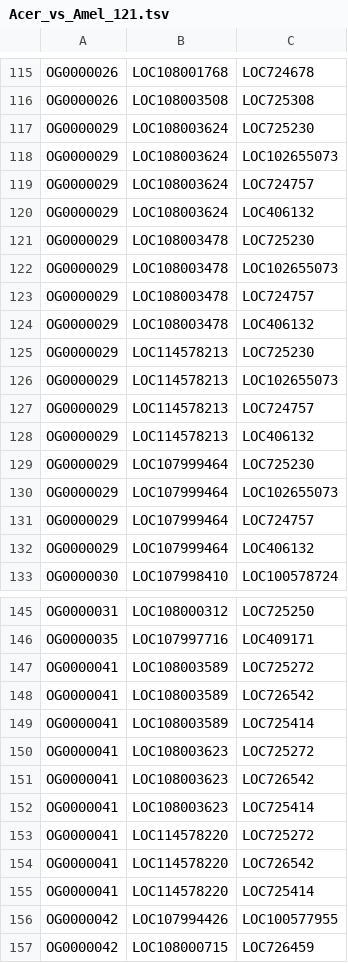
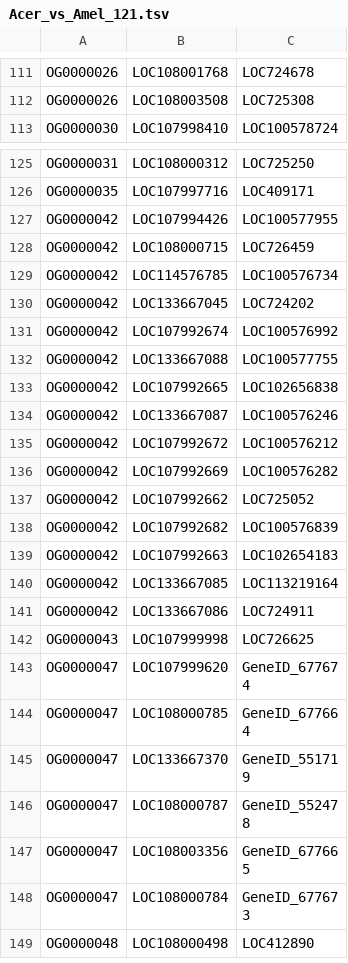
Before and after one commit to zliu90693/anno_cells, a TSV file: .subprojects/MetaNeighbor/orthologs/Acer_vs_Amel_121.tsv, drawn as a sheet; only a part is shown, gaps mark what is left out; the shorter side is filled out with more unchanged rows; the diff covers the shown part only; the diff names each change by its address in the sheet, - before the commit and + after, or states it on an @@ line.

```diff
--- a/.subprojects/MetaNeighbor/orthologs/Acer_vs_Amel_121.tsv
+++ b/.subprojects/MetaNeighbor/orthologs/Acer_vs_Amel_121.tsv
-row 117: OG0000029 | LOC108003624 | LOC725230
-row 118: OG0000029 | LOC108003624 | LOC102655073
-row 119: OG0000029 | LOC108003624 | LOC724757
-row 120: OG0000029 | LOC108003624 | LOC406132
-row 121: OG0000029 | LOC108003478 | LOC725230
-row 122: OG0000029 | LOC108003478 | LOC102655073
-row 123: OG0000029 | LOC108003478 | LOC724757
-row 124: OG0000029 | LOC108003478 | LOC406132
-row 125: OG0000029 | LOC114578213 | LOC725230
-row 126: OG0000029 | LOC114578213 | LOC102655073
-row 127: OG0000029 | LOC114578213 | LOC724757
-row 128: OG0000029 | LOC114578213 | LOC406132
-row 129: OG0000029 | LOC107999464 | LOC725230
-row 130: OG0000029 | LOC107999464 | LOC102655073
-row 131: OG0000029 | LOC107999464 | LOC724757
-row 132: OG0000029 | LOC107999464 | LOC406132
-row 147: OG0000041 | LOC108003589 | LOC725272
-row 148: OG0000041 | LOC108003589 | LOC726542
-row 149: OG0000041 | LOC108003589 | LOC725414
-row 150: OG0000041 | LOC108003623 | LOC725272
-row 151: OG0000041 | LOC108003623 | LOC726542
-row 152: OG0000041 | LOC108003623 | LOC725414
-row 153: OG0000041 | LOC114578220 | LOC725272
-row 154: OG0000041 | LOC114578220 | LOC726542
-row 155: OG0000041 | LOC114578220 | LOC725414
```
Also changed, not shown: 19 removed rows elsewhere in this file, .subprojects/MetaNeighbor/orthologs/Acer_vs_Dmel_121.tsv, .subprojects/MetaNeighbor/orthologs/Acer_vs_Hsal_121.tsv, 4 other files.
